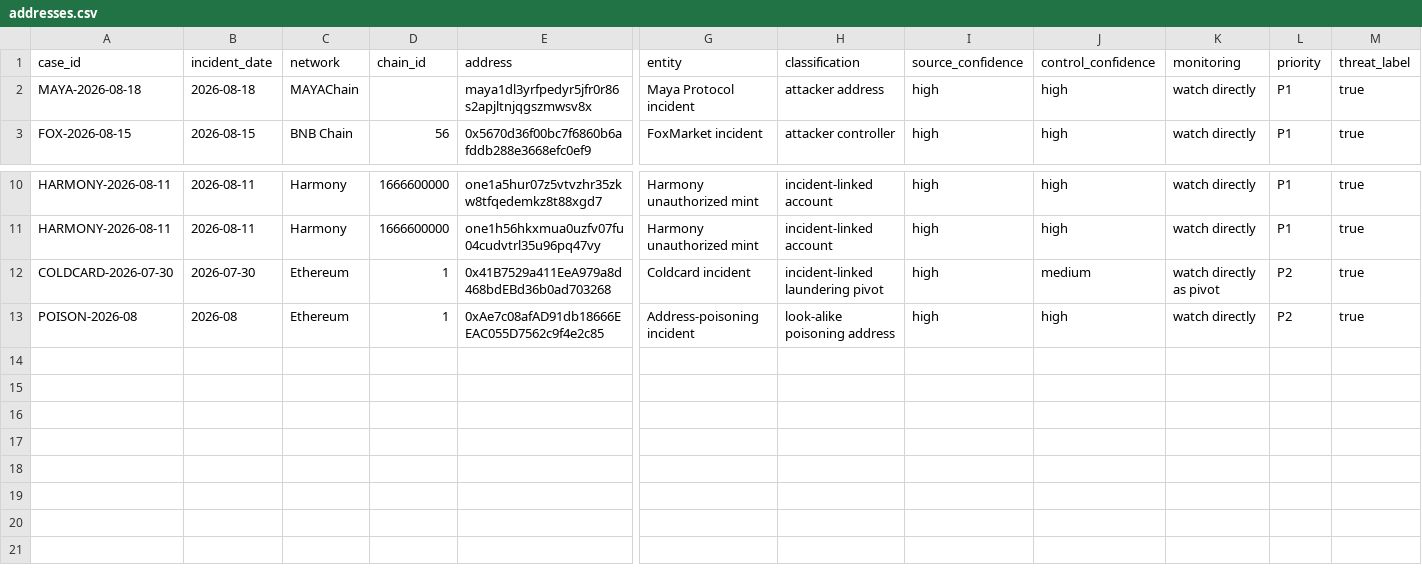
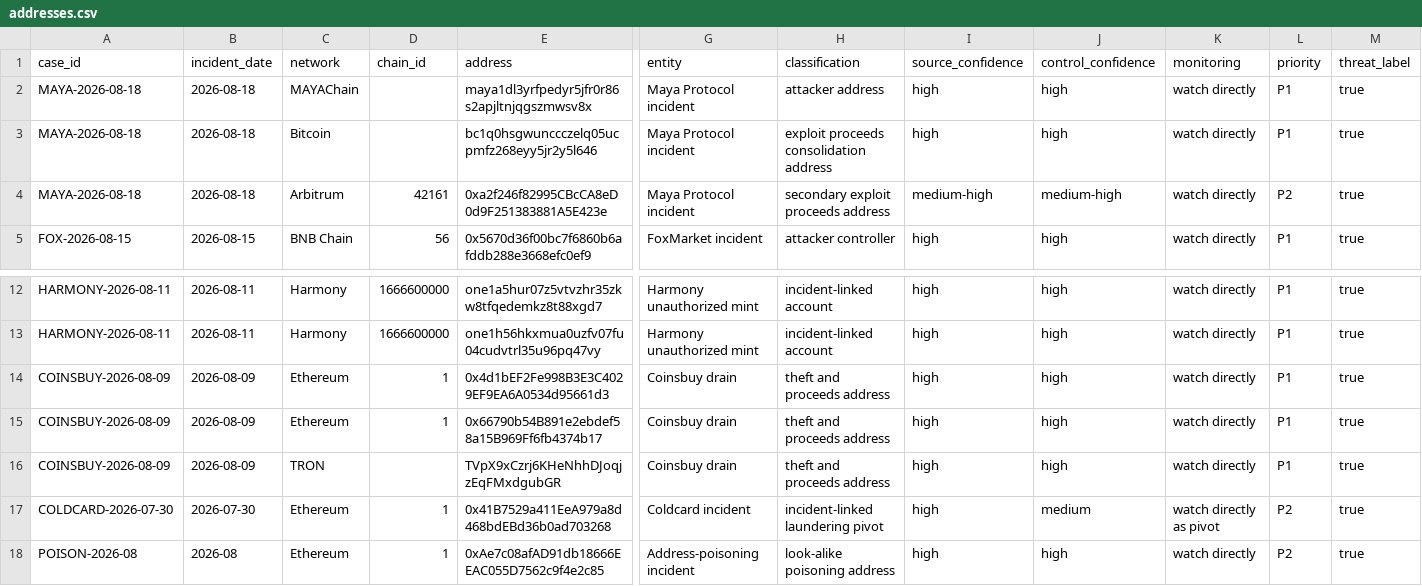
Before and after one commit to ryanshatch/blockchain-analysis-on-threat-actors, a CSV file: Multi-Chain/August-2026-Security-Sweep/addresses.csv, drawn as a sheet; only a part is shown, gaps mark what is left out; rows hold the shown columns only; the diff names each change by its address in the sheet, - before the commit and + after, or states it on an @@ line.

Commit message:
Add Maya and Coinsbuy wallet alerts plus Allbridge follow-up

```diff
--- a/Multi-Chain/August-2026-Security-Sweep/addresses.csv
+++ b/Multi-Chain/August-2026-Security-Sweep/addresses.csv
+row 3: MAYA-2026-08-18 | 2026-08-18 | Bitcoin |  | bc1q0hsgwunccczelq05ucpmfz268eyy5jr2y5l646 | Maya Protocol incident | exploit proceeds consolidation address | high | high | watch directly | P1 | true
+row 4: MAYA-2026-08-18 | 2026-08-18 | Arbitrum | 42161 | 0xa2f246f82995CBcCA8eD0d9F251383881A5E423e | Maya Protocol incident | secondary exploit proceeds address | medium-high | medium-high | watch directly | P2 | true
+row 14: COINSBUY-2026-08-09 | 2026-08-09 | Ethereum | 1 | 0x4d1bEF2Fe998B3E3C4029EF9EA6A0534d95661d3 | Coinsbuy drain | theft and proceeds address | high | high | watch directly | P1 | true
+row 15: COINSBUY-2026-08-09 | 2026-08-09 | Ethereum | 1 | 0x66790b54B891e2ebdef58a15B969Ff6fb4374b17 | Coinsbuy drain | theft and proceeds address | high | high | watch directly | P1 | true
+row 16: COINSBUY-2026-08-09 | 2026-08-09 | TRON |  | TVpX9xCzrj6KHeNhhDJoqjzEqFMxdgubGR | Coinsbuy drain | theft and proceeds address | high | high | watch directly | P1 | true
```
Also changed, not shown: Multi-Chain/August-2026-Security-Sweep/incidents.csv, 5 other files.
